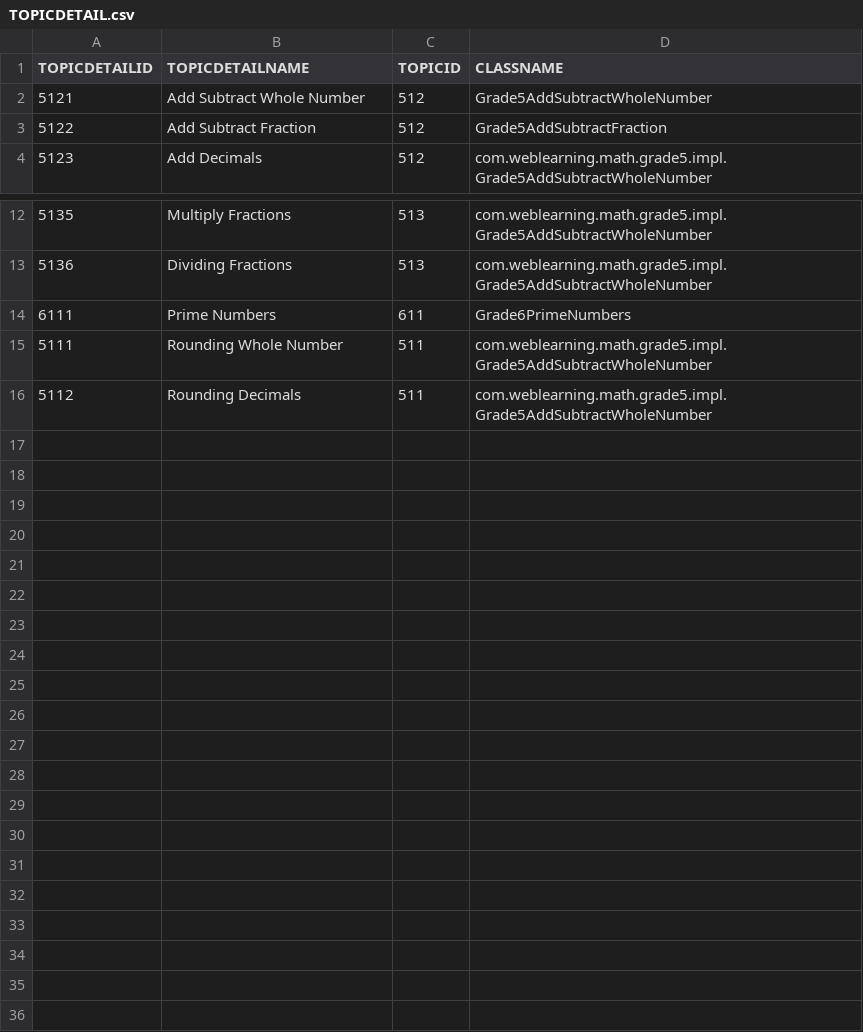
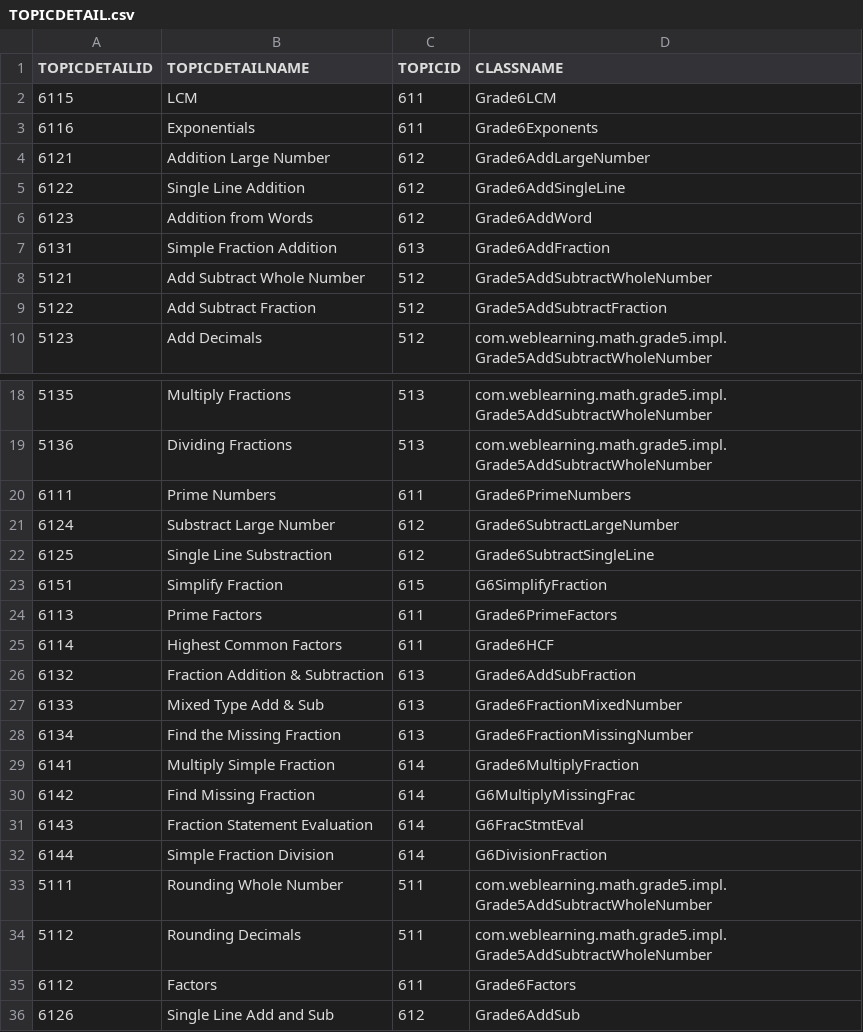
Before and after one commit to noorff70/lbmp, a CSV file: src/dbConfig/TOPICDETAIL.csv, drawn as a sheet; only a part is shown, gaps mark what is left out.

```diff
--- a/src/dbConfig/TOPICDETAIL.csv
+++ b/src/dbConfig/TOPICDETAIL.csv
@@ -1,2 +1,8 @@
 "TOPICDETAILID","TOPICDETAILNAME","TOPICID","CLASSNAME"
+"6115","LCM","611","Grade6LCM"
+"6116","Exponentials","611","Grade6Exponents"
+"6121","Addition Large Number","612","Grade6AddLargeNumber"
+"6122","Single Line Addition","612","Grade6AddSingleLine"
+"6123","Addition from Words","612","Grade6AddWord"
+"6131","Simple Fraction Addition","613","Grade6AddFraction"
 "5121","Add Subtract Whole Number","512","Grade5AddSubtractWholeNumber"
@@ -14,3 +20,17 @@
 "6111","Prime Numbers","611","Grade6PrimeNumbers"
+"6124","Substract Large Number","612","Grade6SubtractLargeNumber"
+"6125","Single Line Substraction","612","Grade6SubtractSingleLine"
+"6151","Simplify Fraction","615","G6SimplifyFraction"
+"6113","Prime Factors","611","Grade6PrimeFactors"
+"6114","Highest Common Factors","611","Grade6HCF"
+"6132","Fraction Addition & Subtraction","613","Grade6AddSubFraction"
+"6133","Mixed Type Add & Sub","613","Grade6FractionMixedNumber"
+"6134","Find the Missing Fraction","613","Grade6FractionMissingNumber"
+"6141","Multiply Simple Fraction","614","Grade6MultiplyFraction"
+"6142","Find Missing Fraction","614","G6MultiplyMissingFrac"
+"6143","Fraction Statement Evaluation","614","G6FracStmtEval"
+"6144","Simple Fraction Division","614","G6DivisionFraction"
 "5111","Rounding Whole Number","511","com.weblearning.math.grade5.impl.Grade5AddSubtractWholeNumber"
 "5112","Rounding Decimals","511","com.weblearning.math.grade5.impl.Grade5AddSubtractWholeNumber"
+"6112","Factors","611","Grade6Factors"
+"6126","Single Line Add and Sub","612","Grade6AddSub"
```
Also changed, not shown: src/dbConfig/TOPIC.csv, 44 other files.
